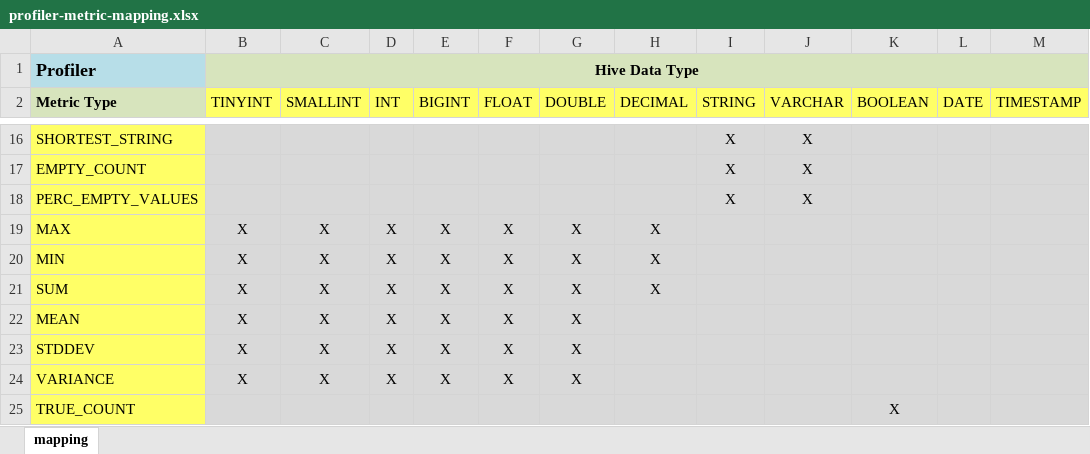
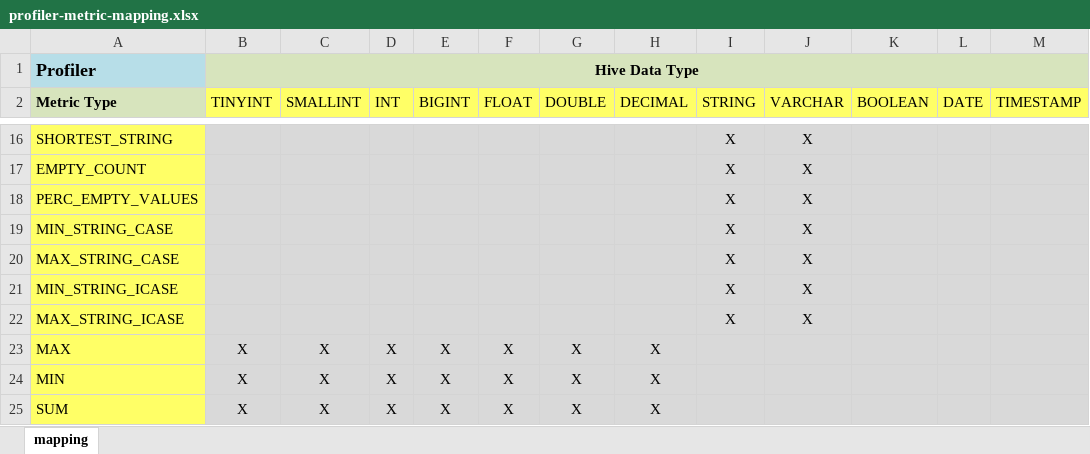
Before and after one commit to Teradata/kylo, an Excel workbook: docs/profiler-metric-mapping.xlsx, sheet mapping, drawn as a sheet; only a part is shown, gaps mark what is left out; the shorter side is filled out with more unchanged rows; values as stored, in another font and other column widths than the file's, no borders; the diff names each change by its address in the sheet, - before the commit and + after, or states it on an @@ line.

Commit message:
Added four new metrics for strings (min/max for case sensitive/insensitive - using lexical order)

```diff
--- a/docs/profiler-metric-mapping.xlsx (sheet mapping)
+++ b/docs/profiler-metric-mapping.xlsx (sheet mapping)
+row 19: MIN_STRING_CASE |  |  |  |  |  |  |  | X | X
+row 20: MAX_STRING_CASE |  |  |  |  |  |  |  | X | X
+row 21: MIN_STRING_ICASE |  |  |  |  |  |  |  | X | X
+row 22: MAX_STRING_ICASE |  |  |  |  |  |  |  | X | X
```
Also changed, not shown: 9 other files.
